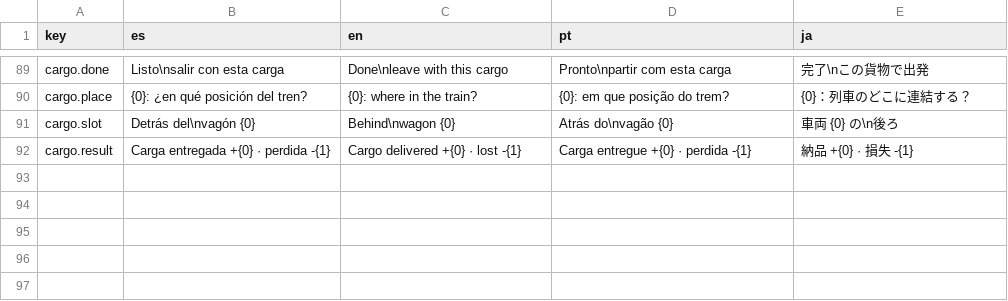
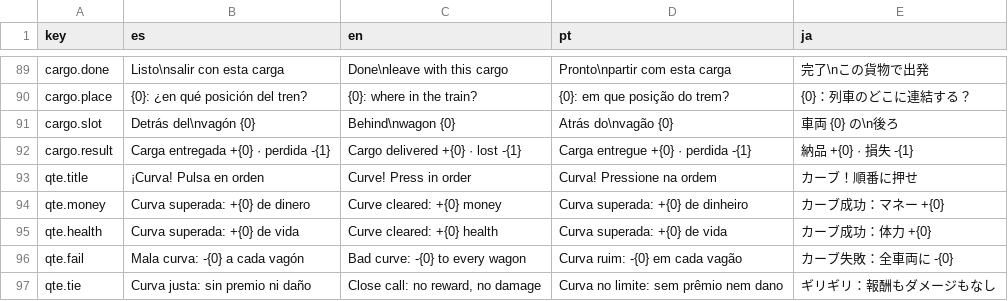
Before and after one commit to LeWarres/waifuab, a TSV file: Assets/Localization/strings.tsv, drawn as a sheet; only a part is shown, gaps mark what is left out.

```diff
--- a/Assets/Localization/strings.tsv
+++ b/Assets/Localization/strings.tsv
@@ -92 +92,6 @@ cargo.slot	Detrás del\nvagón {0}	Behind\nwagon {0}	Atrás do\nvagão {0}	車
 cargo.result	Carga entregada +{0}   ·   perdida -{1}	Cargo delivered +{0}   ·   lost -{1}	Carga entregue +{0}   ·   perdida -{1}	納品 +{0}   ·   損失 -{1}
+qte.title	¡Curva! Pulsa en orden	Curve! Press in order	Curva! Pressione na ordem	カーブ！順番に押せ
+qte.money	Curva superada: +{0} de dinero	Curve cleared: +{0} money	Curva superada: +{0} de dinheiro	カーブ成功：マネー +{0}
+qte.health	Curva superada: +{0} de vida	Curve cleared: +{0} health	Curva superada: +{0} de vida	カーブ成功：体力 +{0}
+qte.fail	Mala curva: -{0} a cada vagón	Bad curve: -{0} to every wagon	Curva ruim: -{0} em cada vagão	カーブ失敗：全車両に -{0}
+qte.tie	Curva justa: sin premio ni daño	Close call: no reward, no damage	Curva no limite: sem prêmio nem dano	ギリギリ：報酬もダメージもなし
```
Also changed, not shown: 12 other files.
